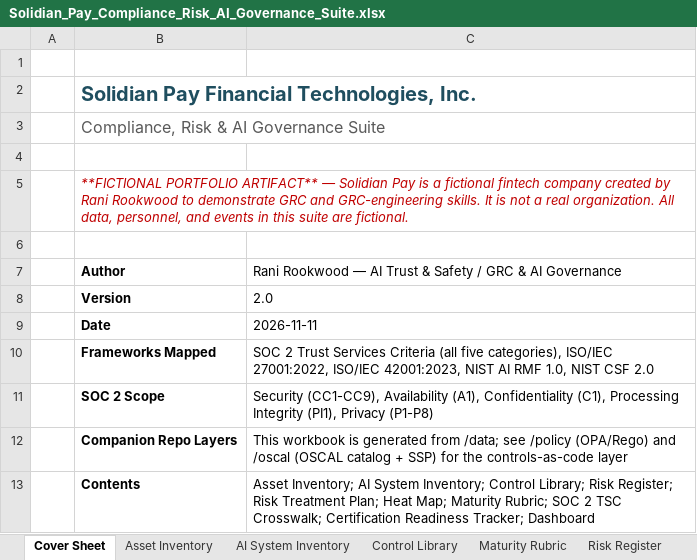
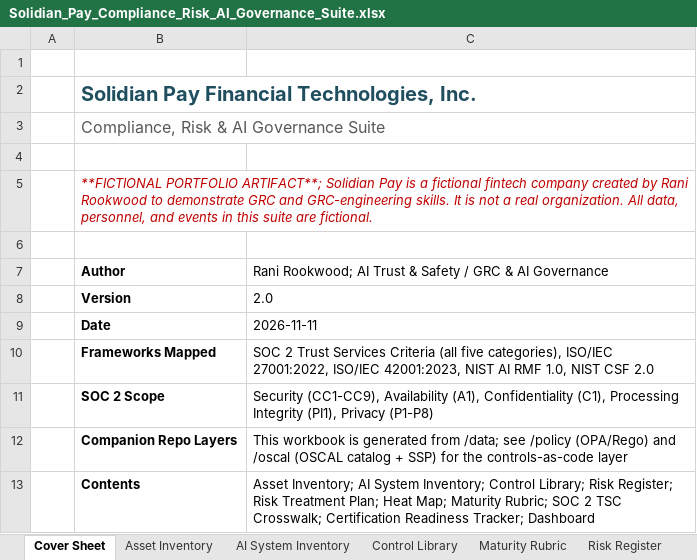
Before and after one commit to RookwoodRan/solidian-pay-grc, an Excel workbook: workbook/Solidian_Pay_Compliance_Risk_AI_Governance_Suite.xlsx, sheet Cover Sheet, drawn as a sheet; values as stored, in another font and other column widths than the file's, no borders; the diff names each change by its address in the sheet, - before the commit and + after, or states it on an @@ line.

```diff
--- a/workbook/Solidian_Pay_Compliance_Risk_AI_Governance_Suite.xlsx (sheet Cover Sheet)
+++ b/workbook/Solidian_Pay_Compliance_Risk_AI_Governance_Suite.xlsx (sheet Cover Sheet)
-B5: **FICTIONAL PORTFOLIO ARTIFACT** — Solidian Pay…
+B5: **FICTIONAL PORTFOLIO ARTIFACT**; Solidian Pay…
-C7: Rani Rookwood — AI Trust…
+C7: Rani Rookwood; AI Trust…
```
Also changed, not shown: sheet Control Library, sheet AI System Inventory, sheet SOC 2 TSC Crosswalk, sheet Dashboard, formulas that keep their value, 26 other files.
